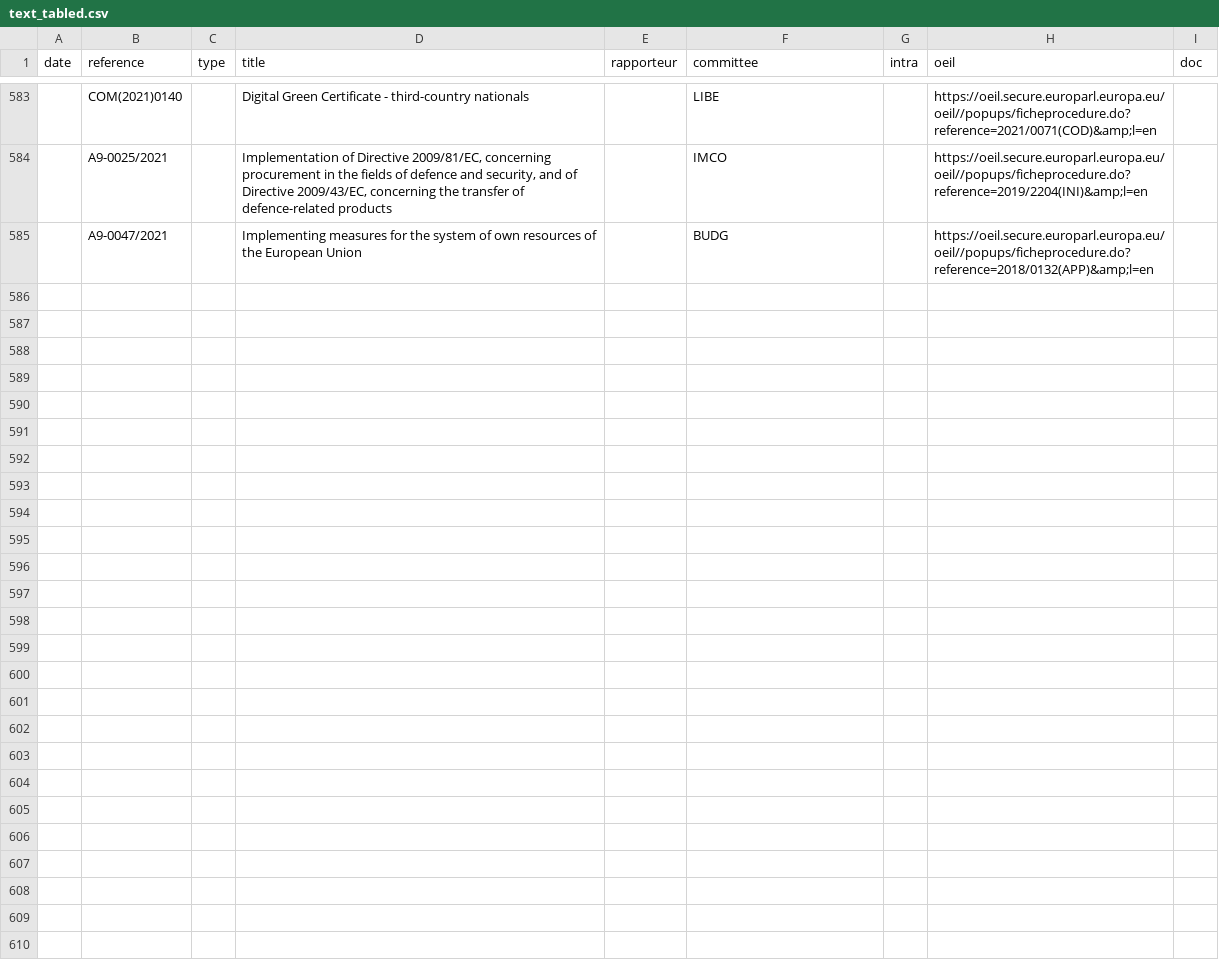
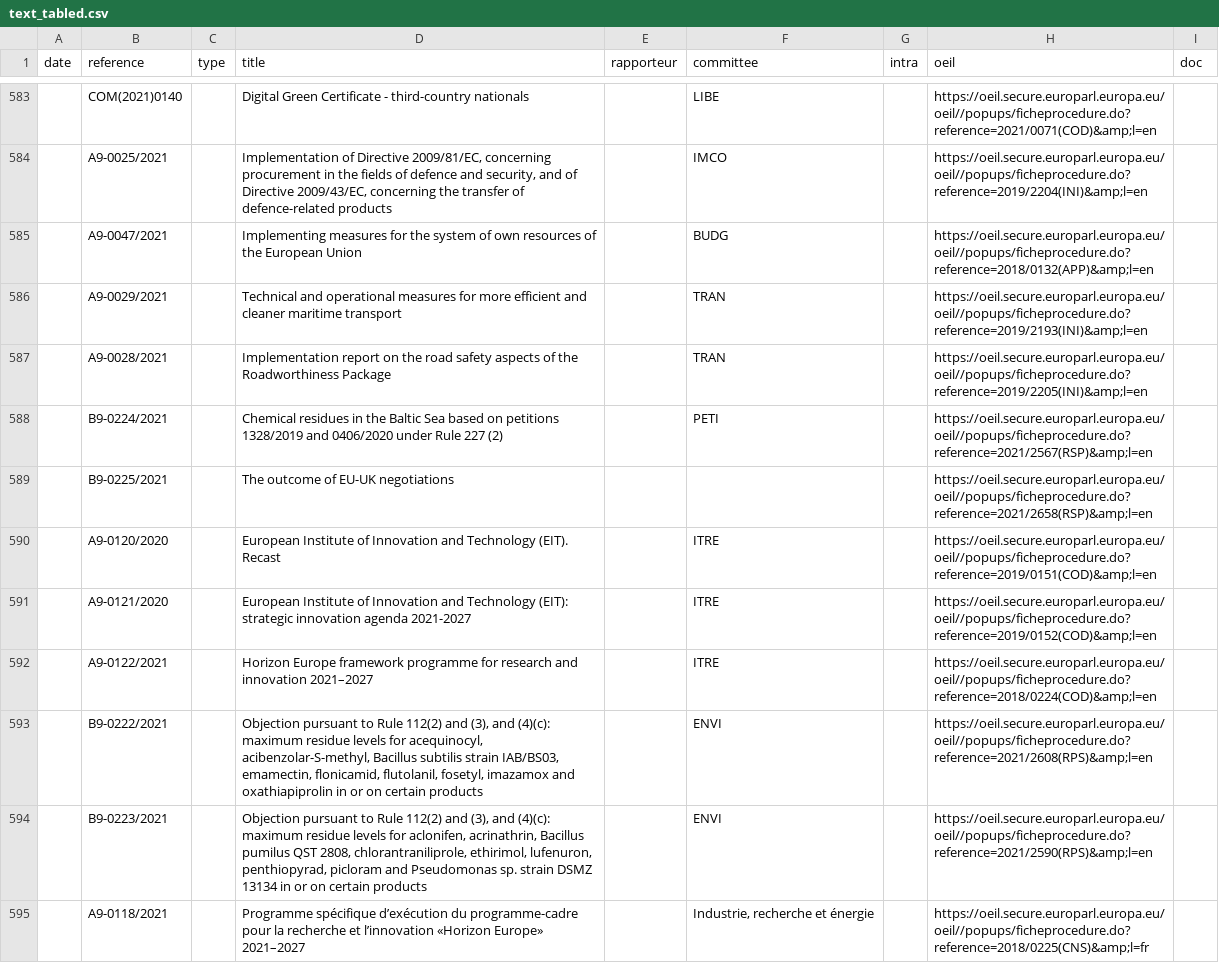
Before and after one commit to TechToThePeople/parlparse, a CSV file: data/text_tabled.csv, drawn as a sheet; only a part is shown, gaps mark what is left out; the diff names each change by its address in the sheet, - before the commit and + after, or states it on an @@ line.

```diff
--- a/data/text_tabled.csv
+++ b/data/text_tabled.csv
+row 586:  | A9-0029/2021 |  | Technical and operational measures for more efficient and cleaner maritime transport |  | TRAN |  | https://oeil.secure.europarl.europa.eu/oeil//popups/ficheprocedure.do?reference=2019/2193(INI)&amp;l=en
+row 587:  | A9-0028/2021 |  | Implementation report on the road safety aspects of the Roadworthiness Package |  | TRAN |  | https://oeil.secure.europarl.europa.eu/oeil//popups/ficheprocedure.do?reference=2019/2205(INI)&amp;l=en
+row 588:  | B9-0224/2021 |  | Chemical residues in the Baltic Sea based on petitions 1328/2019 and 0406/2020 under Rule 227 (2) |  | PETI |  | https://oeil.secure.europarl.europa.eu/oeil//popups/ficheprocedure.do?reference=2021/2567(RSP)&amp;l=en
+row 589:  | B9-0225/2021 |  | The outcome of EU-UK negotiations |  |  |  | https://oeil.secure.europarl.europa.eu/oeil//popups/ficheprocedure.do?reference=2021/2658(RSP)&amp;l=en
+row 590:  | A9-0120/2020 |  | European Institute of Innovation and Technology (EIT). Recast |  | ITRE |  | https://oeil.secure.europarl.europa.eu/oeil//popups/ficheprocedure.do?reference=2019/0151(COD)&amp;l=en
+row 591:  | A9-0121/2020 |  | European Institute of Innovation and Technology (EIT): strategic innovation agenda 2021-2027 |  | ITRE |  | https://oeil.secure.europarl.europa.eu/oeil//popups/ficheprocedure.do?reference=2019/0152(COD)&amp;l=en
+row 592:  | A9-0122/2021 |  | Horizon Europe framework programme for research and innovation 2021–2027 |  | ITRE |  | https://oeil.secure.europarl.europa.eu/oeil//popups/ficheprocedure.do?reference=2018/0224(COD)&amp;l=en
+row 593:  | B9-0222/2021 |  | Objection pursuant to Rule 112(2) and (3), and (4)(c): maximum residue levels for acequinocyl, acibenzolar-S-methyl, Bacillus subtilis strain IAB/BS03, emamectin, flonicamid, flutolanil, fosetyl, imazamox and oxathiapiprolin in or on certain products |  | ENVI |  | https://oeil.secure.europarl.europa.eu/oeil//popups/ficheprocedure.do?reference=2021/2608(RPS)&amp;l=en
+row 594:  | B9-0223/2021 |  | Objection pursuant to Rule 112(2) and (3), and (4)(c): maximum residue levels for aclonifen, acrinathrin, Bacillus pumilus QST 2808, chlorantraniliprole, ethirimol, lufenuron, penthiopyrad, picloram and Pseudomonas sp. strain DSMZ 13134 in or on certain products |  | ENVI |  | https://oeil.secure.europarl.europa.eu/oeil//popups/ficheprocedure.do?reference=2021/2590(RPS)&amp;l=en
+row 595:  | A9-0118/2021 |  | Programme spécifique d’exécution du programme-cadre pour la recherche et l’innovation «Horizon Europe» 2021–2027 |  | Industrie, recherche et énergie |  | https://oeil.secure.europarl.europa.eu/oeil//popups/ficheprocedure.do?reference=2018/0225(CNS)&amp;l=fr
```
Also changed, not shown: data/meps.csv, 1 other file.
